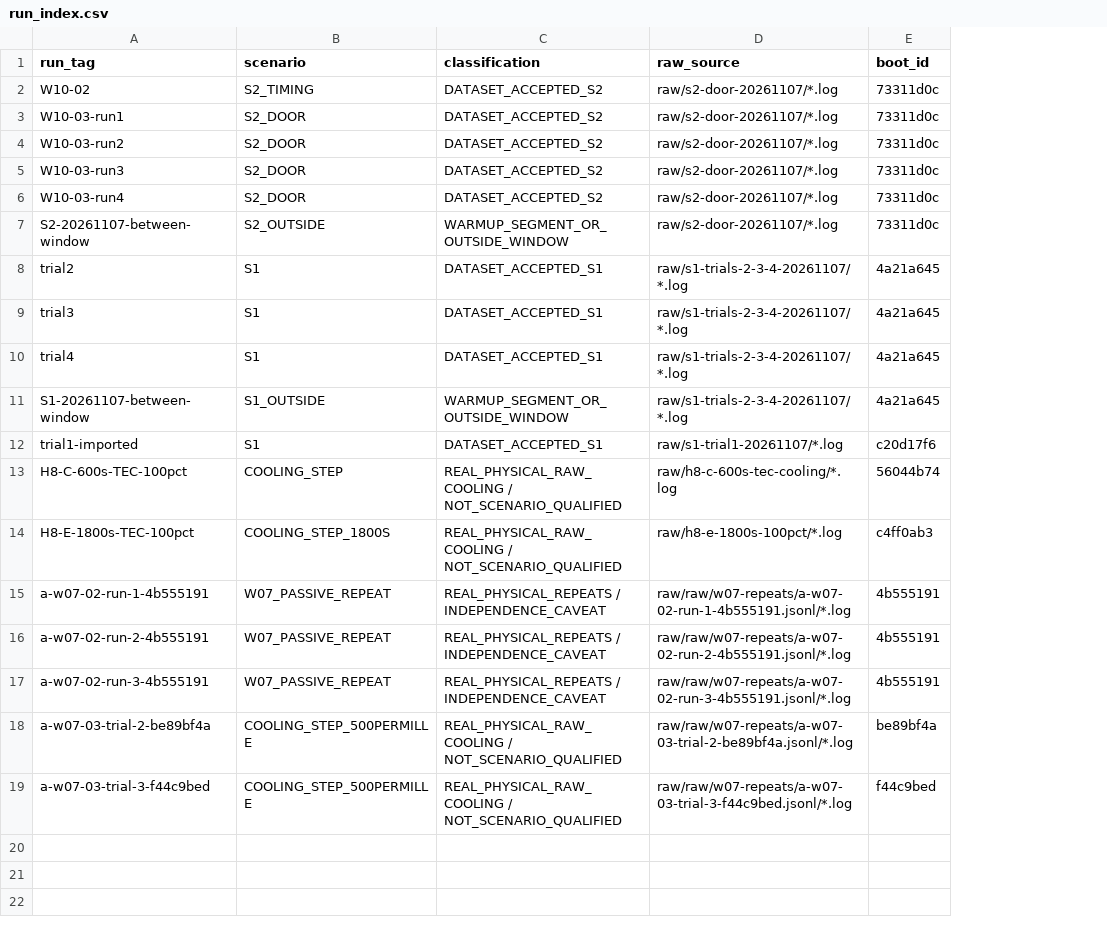
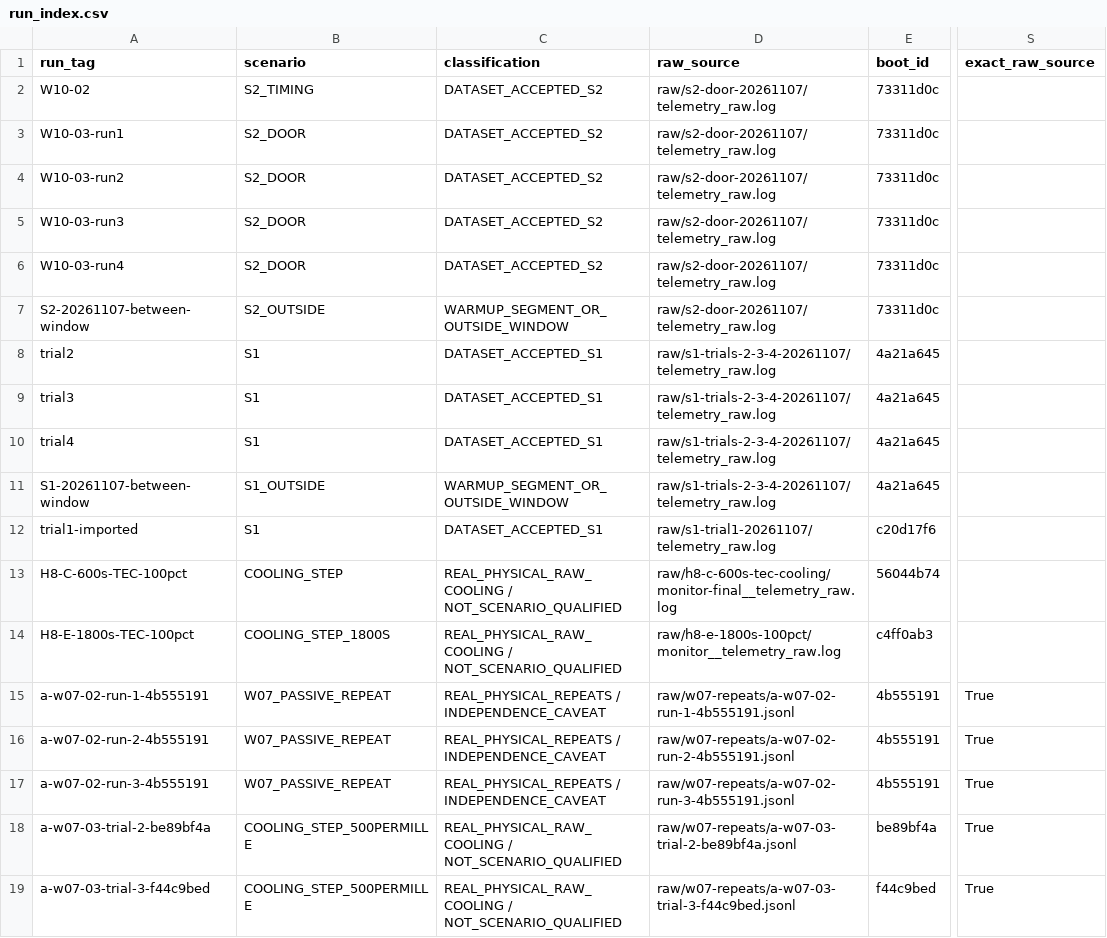
Before and after one commit to minhqng/predictive-cold-chain-aiot, a CSV file: evidence/A/SOURCES/20261107/datasets/run_index.csv, drawn as a sheet; only a part is shown, gaps mark what is left out; the diff names each change by its address in the sheet, - before the commit and + after, or states it on an @@ line.

Commit message:
fix(evidence): resolve run source paths in the dataset handoff index
run_index.csv previously referenced glob patterns (and doubled the raw/
prefix for the bench trial retentions), so several source paths did not
resolve inside the published package. Now every run entry carries the
exact packaged path, and the export pipeline parses the byte-verified
raw/ copies, making the handoff reproducible from its own tree without
local-only capture directories. Verification: all 18 source paths
resolve, per-file row counts match run_index, manifest checksums and
row totals agree.

```diff
--- a/evidence/A/SOURCES/20261107/datasets/run_index.csv
+++ b/evidence/A/SOURCES/20261107/datasets/run_index.csv
+column S (exact_raw_source), rows 15-19: all True
-D2:D7 (raw_source): raw/s2-door-20261107/*.log
+D2:D7 (raw_source): raw/s2-door-20261107/telemetry_raw.log
-D8:D11 (raw_source): raw/s1-trials-2-3-4-20261107/*.log
+D8:D11 (raw_source): raw/s1-trials-2-3-4-20261107/telemetry_raw.log
-D12 (raw_source): raw/s1-trial1-20261107/*.log
+D12 (raw_source): raw/s1-trial1-20261107/telemetry_raw.log
-D13 (raw_source): raw/h8-c-600s-tec-cooling/*.log
+D13 (raw_source): raw/h8-c-600s-tec-cooling/monitor-final__telemetry_raw.log
-D14 (raw_source): raw/h8-e-1800s-100pct/*.log
+D14 (raw_source): raw/h8-e-1800s-100pct/monitor__telemetry_raw.log
-D15 (raw_source): raw/raw/w07-repeats/a-w07-02-run-1-4b555191.jsonl/*.log
+D15 (raw_source): raw/w07-repeats/a-w07-02-run-1-4b555191.jsonl
-D16 (raw_source): raw/raw/w07-repeats/a-w07-02-run-2-4b555191.jsonl/*.log
+D16 (raw_source): raw/w07-repeats/a-w07-02-run-2-4b555191.jsonl
-D17 (raw_source): raw/raw/w07-repeats/a-w07-02-run-3-4b555191.jsonl/*.log
+D17 (raw_source): raw/w07-repeats/a-w07-02-run-3-4b555191.jsonl
-D18 (raw_source): raw/raw/w07-repeats/a-w07-03-trial-2-be89bf4a.jsonl/*.log
+D18 (raw_source): raw/w07-repeats/a-w07-03-trial-2-be89bf4a.jsonl
-D19 (raw_source): raw/raw/w07-repeats/a-w07-03-trial-3-f44c9bed.jsonl/*.log
+D19 (raw_source): raw/w07-repeats/a-w07-03-trial-3-f44c9bed.jsonl
```
Also changed, not shown: 5 other files.
